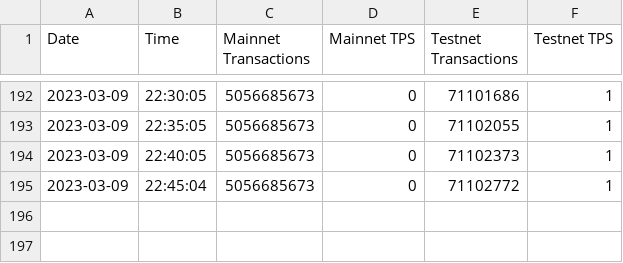
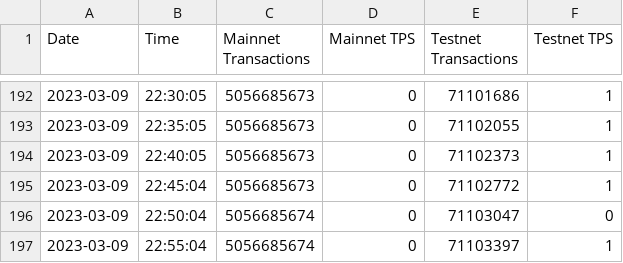
Before and after one commit to PrimalFinance/Hedera-Tracker, a CSV file: tracking.csv, drawn as a sheet; only a part is shown, gaps mark what is left out; the diff names each change by its address in the sheet, - before the commit and + after, or states it on an @@ line.

Commit message:
Updated with more data.

```diff
--- a/tracking.csv
+++ b/tracking.csv
+row 196: 2023-03-09 | 22:50:04 | 5056685674 | 0 | 71103047 | 0
+row 197: 2023-03-09 | 22:55:04 | 5056685674 | 0 | 71103397 | 1
```
